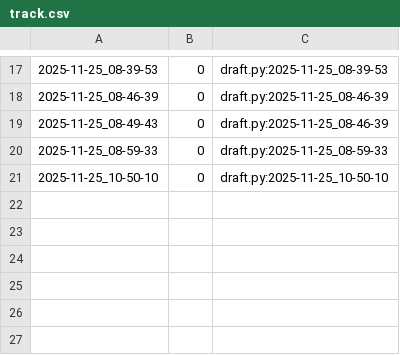
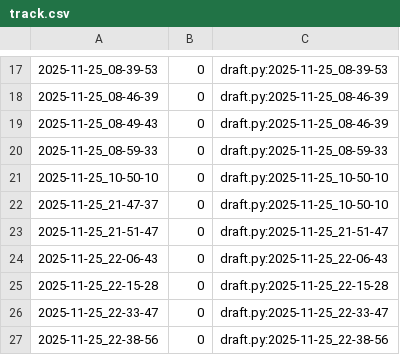
Before and after one commit to qxcode-course/poo-rc-bloco-d-vnogueiraa47, a CSV file: tasks/.tko/track/poo@contato/track.csv, drawn as a sheet; only a part is shown, gaps mark what is left out; the diff names each change by its address in the sheet, - before the commit and + after, or states it on an @@ line.

```diff
--- a/tasks/.tko/track/poo@contato/track.csv
+++ b/tasks/.tko/track/poo@contato/track.csv
+row 22: 2025-11-25_21-47-37 | 0 | draft.py:2025-11-25_10-50-10
+row 23: 2025-11-25_21-51-47 | 0 | draft.py:2025-11-25_21-51-47
+row 24: 2025-11-25_22-06-43 | 0 | draft.py:2025-11-25_22-06-43
+row 25: 2025-11-25_22-15-28 | 0 | draft.py:2025-11-25_22-15-28
+row 26: 2025-11-25_22-33-47 | 0 | draft.py:2025-11-25_22-33-47
+row 27: 2025-11-25_22-38-56 | 0 | draft.py:2025-11-25_22-38-56
```
Also changed, not shown: 5 other files.
